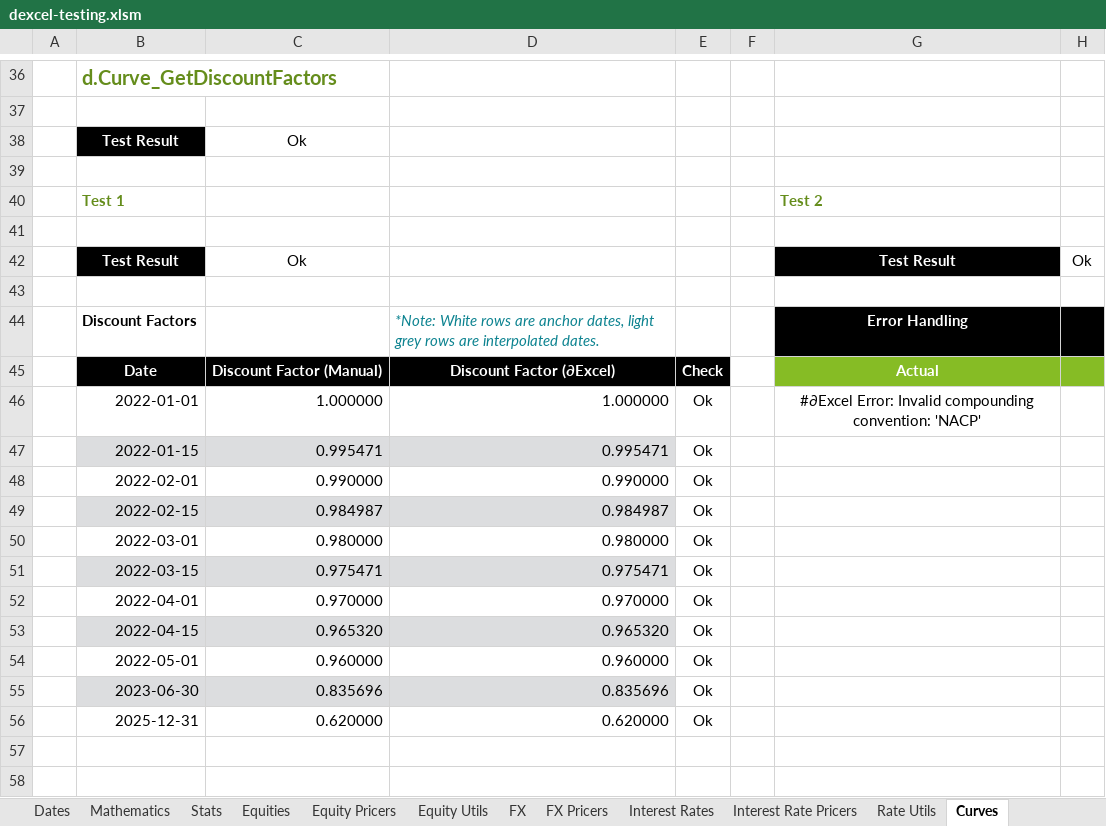
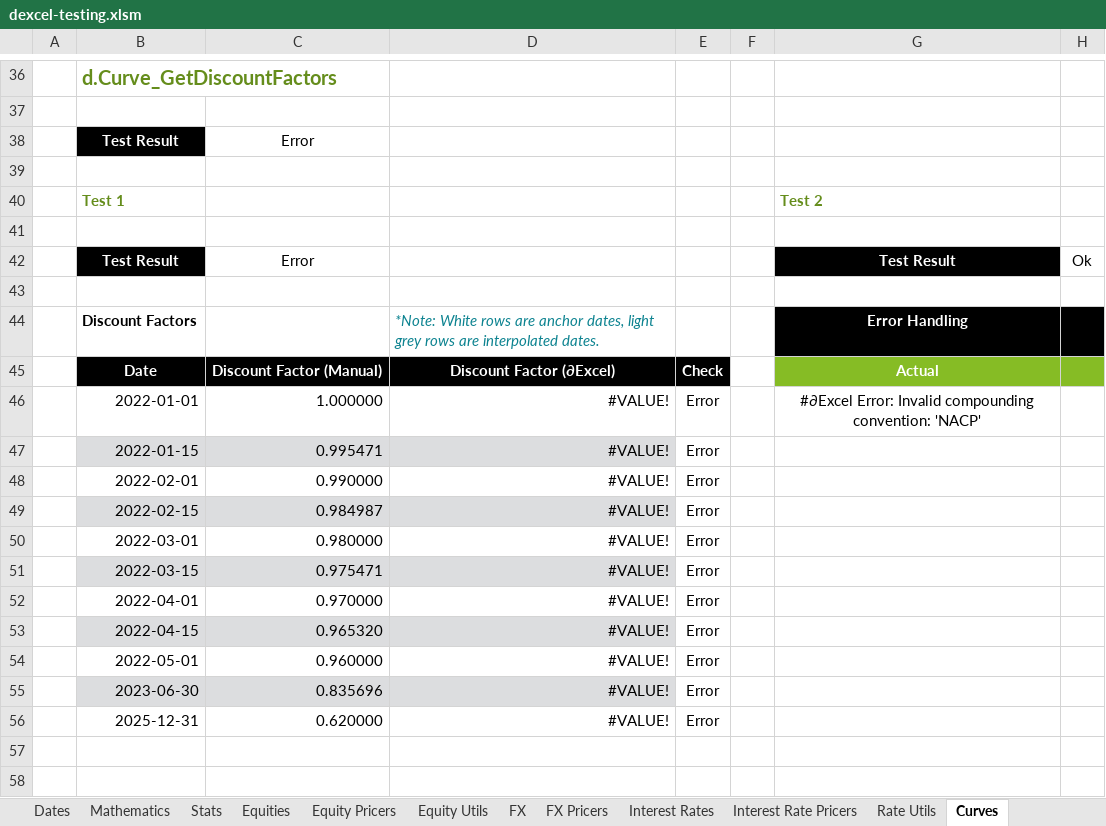
Before and after one commit to StormCollins/dExcel, an Excel workbook: dExcel/resources/workbooks/dexcel-testing.xlsm, sheet Curves, drawn as a sheet; only a part is shown, gaps mark what is left out; values as stored, in another font and other column widths than the file's, no borders; conditional formats not drawn; the diff covers the shown part only; the diff names each change by its address in the sheet, - before the commit and + after, or states it on an @@ line.

```diff
--- a/dExcel/resources/workbooks/dexcel-testing.xlsm (sheet Curves)
+++ b/dExcel/resources/workbooks/dexcel-testing.xlsm (sheet Curves)
-C38: Ok
+C38: Error
-C42: Ok
+C42: Error
-D46: 1.000000
+D46: #VALUE!
-E46:E56: Ok
+E46:E56: Error
-D47: 0.995471
+D47: #VALUE!
-D48: 0.990000
+D48: #VALUE!
-D49: 0.984987
+D49: #VALUE!
-D50: 0.980000
+D50: #VALUE!
-D51: 0.975471
+D51: #VALUE!
-D52: 0.970000
+D52: #VALUE!
-D53: 0.965320
+D53: #VALUE!
-D54: 0.960000
+D54: #VALUE!
-D55: 0.835696
+D55: #VALUE!
-D56: 0.620000
+D56: #VALUE!
```
Also changed, not shown: 5 added rows, 5 removed rows and 6 edited cells elsewhere in this sheet, sheet Sinlge Curve Bootstrapping, sheet Table Formatting, sheet Summary, formulas that keep their value, 4 other files.
